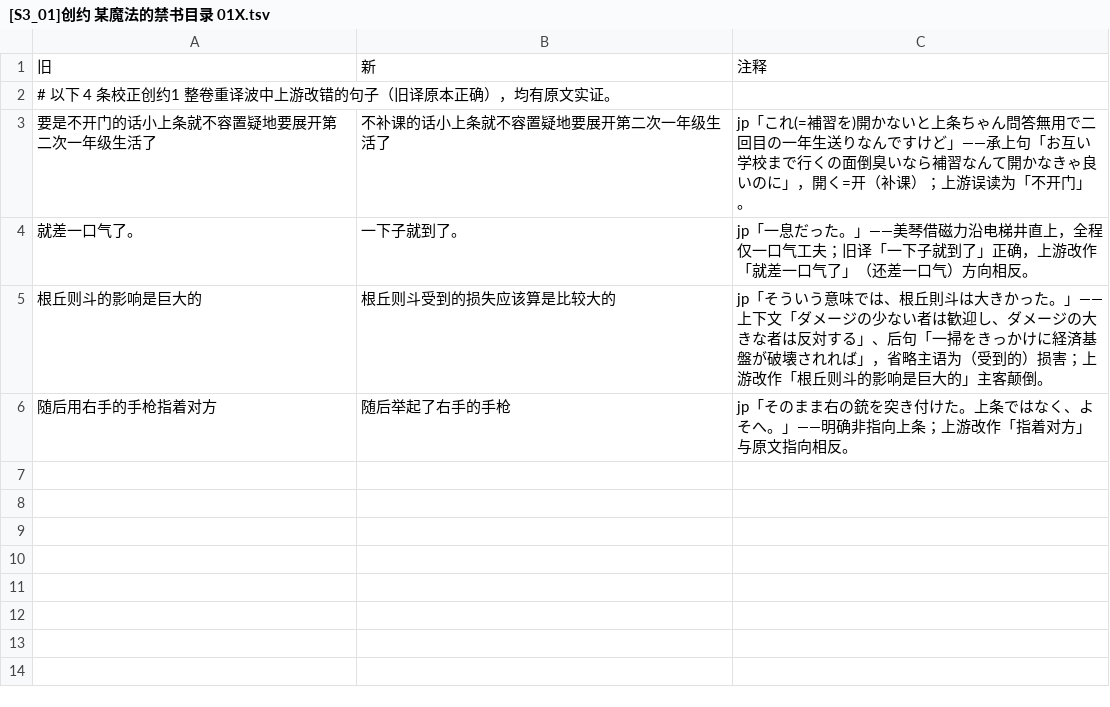
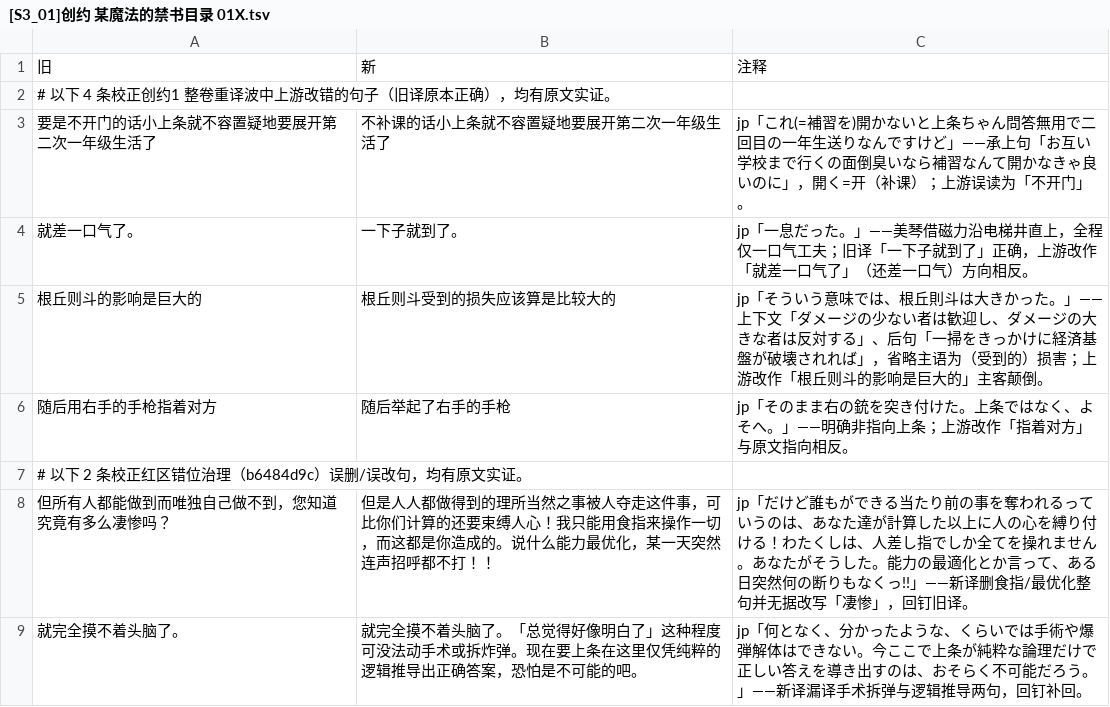
Before and after one commit to CCXXXI/index-Y, a TSV file: rules/[S3_01]创约 某魔法的禁书目录 01X.tsv, drawn as a sheet; the diff names each change by its address in the sheet, - before the commit and + after, or states it on an @@ line.

Commit message:
fix: 校正上游错位治理/通校误删误改 8 处（S3_01/S3_04/S5_01_02/S6_22.06.10）
- S3_01-07：怨嗟句被删改（食指/最优化整句丢失）→ 回钉旧译
- S3_01-07：手术拆弹与逻辑推导两句漏译 → 回钉补回
- S3_04-09：妹妹网络（御坂网络）定义整段漏译 → 回钉补回
- S5_01_02-06：宝石诅咒「接连杀死持有者」误作「培育成下任首领」+ 密度/防护句漏译 → 按 jp 校正
- S5_01_02-06：两千三千点生命力误作两百 → 按 jp 校正
- S5_01_02-07：链条道具 LED 白光灯/黑色厚纸被删、小刀试管镊子系捏造 → 按 jp 校正
- S5_01_02-07：芙蕾达专长「诅咒宝石」误作「科技催生的迷信与都市传说」→ 按 jp 校正
- S5_01_02-07：未夺望远镜出于敬意误作「没有观测技术」→ 按 jp 校正
- S6_22.06.10-04：後から（时间义）误作空间义「身后」→ 校正为「随后」

均为分卷规则，键在新 X 全卷命中恰 1 次、pin 侧 0 次。Y 侧规则效果（5 文件）随本提交同入，diff 即规则生效形态。

```diff
--- a/rules/[S3_01]创约 某魔法的禁书目录 01X.tsv
+++ b/rules/[S3_01]创约 某魔法的禁书目录 01X.tsv
+row 7: # 以下 2 条校正红区错位治理（b6484d9c）误删/误改句，均有原文实证。
+row 8: 但所有人都能做到而唯独自己做不到，您知道究竟有多么凄惨吗？ | 但是人人都做得到的理所当然之事被人夺走这件事，可比你们计算的还要束缚人心！我只能用食指来操作一切，而这都是你造成的。说什么能力最优化，某一天突然连声招呼都不打！！ | jp「だけど誰もができる当たり前の事を奪われるっていうのは、あなた達が計算した以上に人の心を縛り付ける！わたくしは、人差し指でしか全てを操れません。あなたがそうした。能力の最適化とか言って、ある日突然何の断りもなくっ!!」——新译删食指/最优化整句并无据改写「凄惨」，回钉旧译。
+row 9: 就完全摸不着头脑了。 | 就完全摸不着头脑了。「总觉得好像明白了」这种程度可没法动手术或拆炸弹。现在要上条在这里仅凭纯粹的逻辑推导出正确答案，恐怕是不可能的吧。 | jp「何となく、分かったような、くらいでは手術や爆弾解体はできない。今ここで上条が純粋な論理だけで正しい答えを導き出すのは、おそらく不可能だろう。」——新译漏译手术拆弹与逻辑推导两句，回钉补回。
```
Also changed, not shown: 8 other files.
